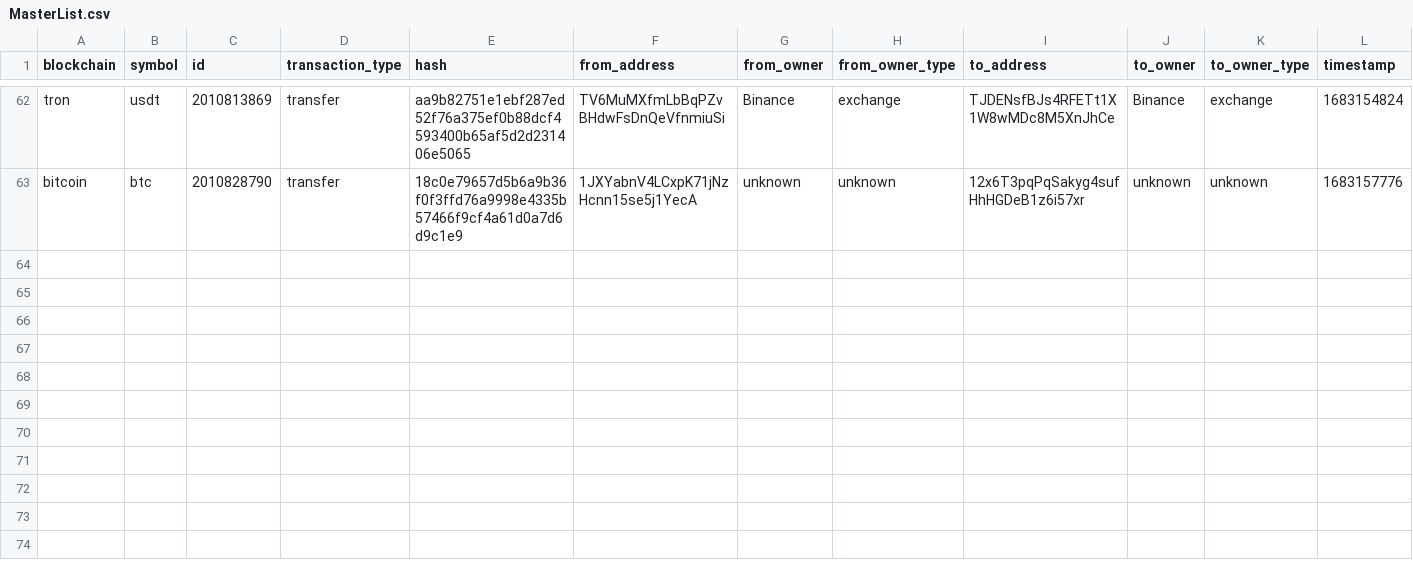
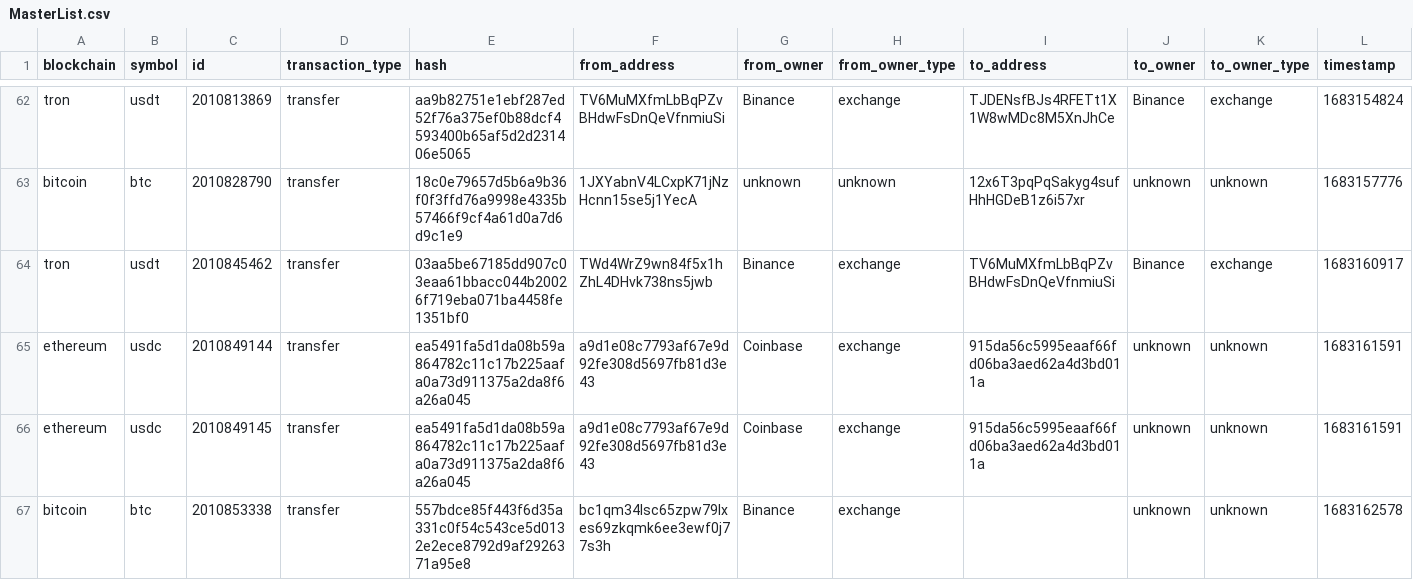
Before and after one commit to saqibkh/crypto_trading, a CSV file: logs/MasterList.csv, drawn as a sheet; only a part is shown, gaps mark what is left out; rows hold the shown columns only; the diff names each change by its address in the sheet, - before the commit and + after, or states it on an @@ line.

Commit message:
Update of logs processed

```diff
--- a/logs/MasterList.csv
+++ b/logs/MasterList.csv
+row 64: tron | usdt | 2010845462 | transfer | 03aa5be67185dd907c03eaa61bbacc044b20026f719eba071ba4458fe1351bf0 | TWd4WrZ9wn84f5x1hZhL4DHvk738ns5jwb | Binance | exchange | TV6MuMXfmLbBqPZvBHdwFsDnQeVfnmiuSi | Binance | exchange | 1683160917
+row 65: ethereum | usdc | 2010849144 | transfer | ea5491fa5d1da08b59a864782c11c17b225aafa0a73d911375a2da8f6a26a045 | a9d1e08c7793af67e9d92fe308d5697fb81d3e43 | Coinbase | exchange | 915da56c5995eaaf66fd06ba3aed62a4d3bd011a | unknown | unknown | 1683161591
+row 66: ethereum | usdc | 2010849145 | transfer | ea5491fa5d1da08b59a864782c11c17b225aafa0a73d911375a2da8f6a26a045 | a9d1e08c7793af67e9d92fe308d5697fb81d3e43 | Coinbase | exchange | 915da56c5995eaaf66fd06ba3aed62a4d3bd011a | unknown | unknown | 1683161591
+row 67: bitcoin | btc | 2010853338 | transfer | 557bdce85f443f6d35a331c0f54c543ce5d0132e2ece8792d9af2926371a95e8 | bc1qm34lsc65zpw79lxes69zkqmk6ee3ewf0j77s3h | Binance | exchange |  | unknown | unknown | 1683162578
```
